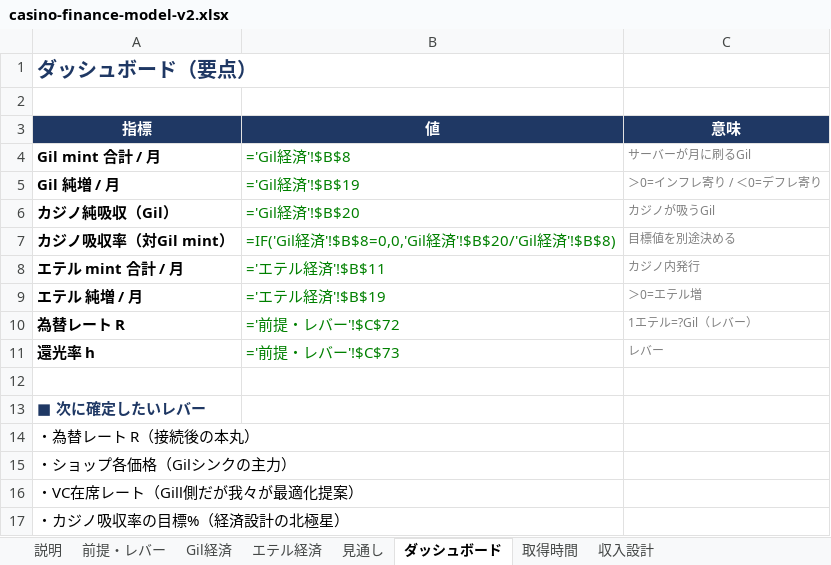
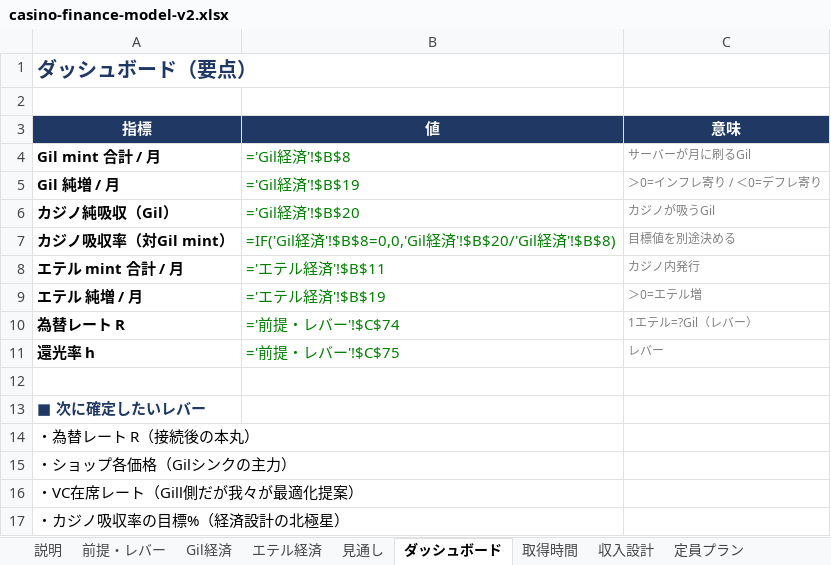
Before and after one commit to ashina814/casino-bot, an Excel workbook: casino-finance-model-v2.xlsx, sheet ダッシュボード, drawn as a sheet; values as stored, in another font and other column widths than the file's, no borders; formulas without a stored value are shown as written; the diff names each change by its address in the sheet, - before the commit and + after, or states it on an @@ line.

```diff
--- a/casino-finance-model-v2.xlsx (sheet ダッシュボード)
+++ b/casino-finance-model-v2.xlsx (sheet ダッシュボード)
+sheet tab: 定員プラン
-B10 (値): ='前提・レバー'!$C$72
+B10 (値): ='前提・レバー'!$C$74
-B11 (値): ='前提・レバー'!$C$73
+B11 (値): ='前提・レバー'!$C$75
```
Also changed, not shown: sheet 前提・レバー, sheet 取得時間, sheet エテル経済, sheet Gil経済, 6 other files.
